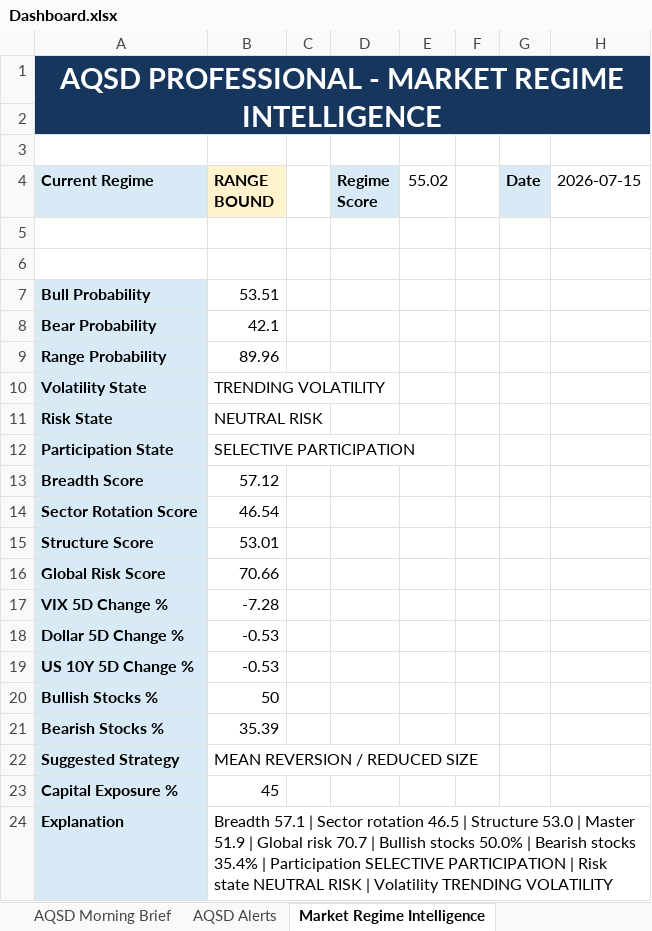
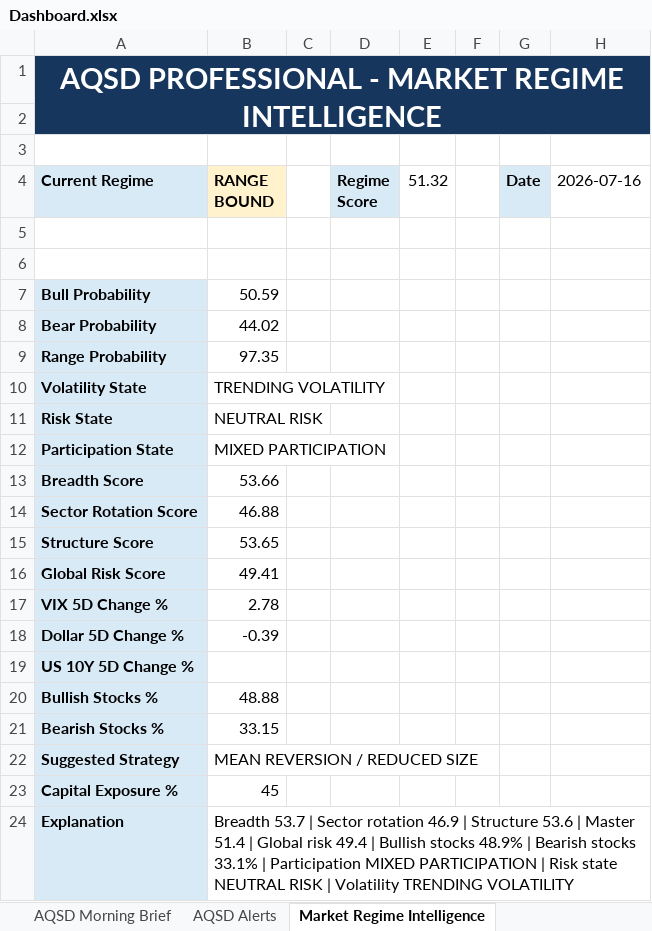
Before and after one commit to megha29875-ship-it/AQSD, an Excel workbook: Output/Dashboard.xlsx, sheet Market Regime Intelligence, drawn as a sheet; values as stored, in another font and other column widths than the file's, no borders; the diff names each change by its address in the sheet, - before the commit and + after, or states it on an @@ line.

```diff
--- a/Output/Dashboard.xlsx (sheet Market Regime Intelligence)
+++ b/Output/Dashboard.xlsx (sheet Market Regime Intelligence)
-E4: 55.02
+E4: 51.32
-H4: 2026-07-15
+H4: 2026-07-16
-B7 (RANGE BOUND): 53.51
+B7 (RANGE BOUND): 50.59
-B8 (RANGE BOUND): 42.1
+B8 (RANGE BOUND): 44.02
-B9 (RANGE BOUND): 89.96
+B9 (RANGE BOUND): 97.35
-B12 (RANGE BOUND): SELECTIVE PARTICIPATION
+B12 (RANGE BOUND): MIXED PARTICIPATION
-B13 (RANGE BOUND): 57.12
+B13 (RANGE BOUND): 53.66
-B14 (RANGE BOUND): 46.54
+B14 (RANGE BOUND): 46.88
-B15 (RANGE BOUND): 53.01
+B15 (RANGE BOUND): 53.65
-B16 (RANGE BOUND): 70.66
+B16 (RANGE BOUND): 49.41
-B17 (RANGE BOUND): -7.28
+B17 (RANGE BOUND): 2.78
-B18 (RANGE BOUND): -0.53
+B18 (RANGE BOUND): -0.39
-B19 (RANGE BOUND): -0.53
+B19 (RANGE BOUND): (empty)
-B20 (RANGE BOUND): 50
+B20 (RANGE BOUND): 48.88
-B21 (RANGE BOUND): 35.39
+B21 (RANGE BOUND): 33.15
-B24 (RANGE BOUND): Breadth 57.1 | Sector rotation 46.5 | Structure 53.0 | Master 51.9 | Global risk 70.7 | Bullish stocks 50.0% | Bearish stocks 35.4% | Participation SELECTIVE PARTICIPATION |…
+B24 (RANGE BOUND): Breadth 53.7 | Sector rotation 46.9 | Structure 53.6 | Master 51.4 | Global risk 49.4 | Bullish stocks 48.9% | Bearish stocks 33.1% | Participation MIXED PARTICIPATION |…
```
Also changed, not shown: sheet AQSD Alerts, sheet Price Structure Intelligence, sheet Unified Master Intelligence, sheet AQSD Decision Engine, sheet AQSD Morning Brief, sheet Market Breadth Intelligence, 2 more sheets, 2 other files.
